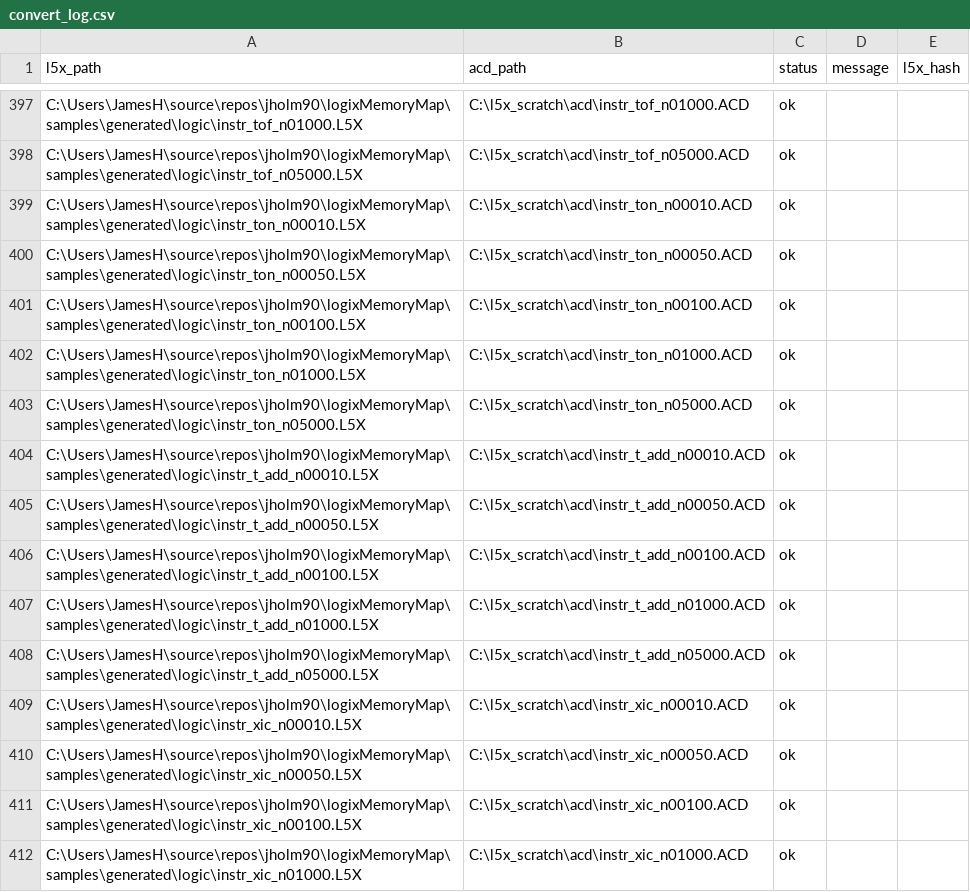
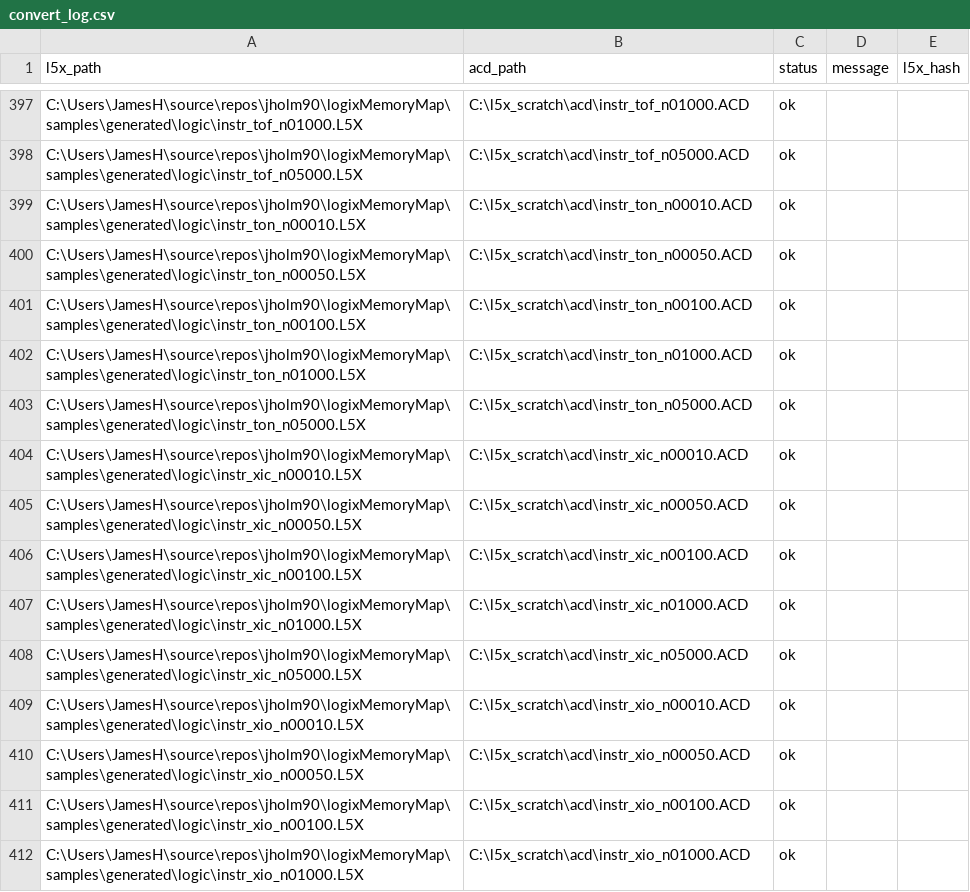
Before and after one commit to jholm90/logixMemoryMap, a CSV file: samples/convert_log.csv, drawn as a sheet; only a part is shown, gaps mark what is left out; the shorter side is filled out with more unchanged rows.

```diff
--- a/samples/convert_log.csv
+++ b/samples/convert_log.csv
@@ -403,7 +403,2 @@ C:\Users\JamesH\source\repos\jholm90\logixMemoryMap\samples\generated\logic\inst
 C:\Users\JamesH\source\repos\jholm90\logixMemoryMap\samples\generated\logic\instr_ton_n05000.L5X,C:\l5x_scratch\acd\instr_ton_n05000.ACD,ok,,
-C:\Users\JamesH\source\repos\jholm90\logixMemoryMap\samples\generated\logic\instr_t_add_n00010.L5X,C:\l5x_scratch\acd\instr_t_add_n00010.ACD,ok,,
-C:\Users\JamesH\source\repos\jholm90\logixMemoryMap\samples\generated\logic\instr_t_add_n00050.L5X,C:\l5x_scratch\acd\instr_t_add_n00050.ACD,ok,,
-C:\Users\JamesH\source\repos\jholm90\logixMemoryMap\samples\generated\logic\instr_t_add_n00100.L5X,C:\l5x_scratch\acd\instr_t_add_n00100.ACD,ok,,
-C:\Users\JamesH\source\repos\jholm90\logixMemoryMap\samples\generated\logic\instr_t_add_n01000.L5X,C:\l5x_scratch\acd\instr_t_add_n01000.ACD,ok,,
-C:\Users\JamesH\source\repos\jholm90\logixMemoryMap\samples\generated\logic\instr_t_add_n05000.L5X,C:\l5x_scratch\acd\instr_t_add_n05000.ACD,ok,,
 C:\Users\JamesH\source\repos\jholm90\logixMemoryMap\samples\generated\logic\instr_xic_n00010.L5X,C:\l5x_scratch\acd\instr_xic_n00010.ACD,ok,,
```
Also changed, not shown: 14 other files.
